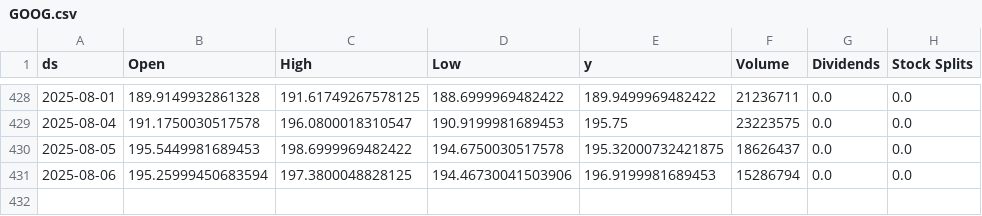
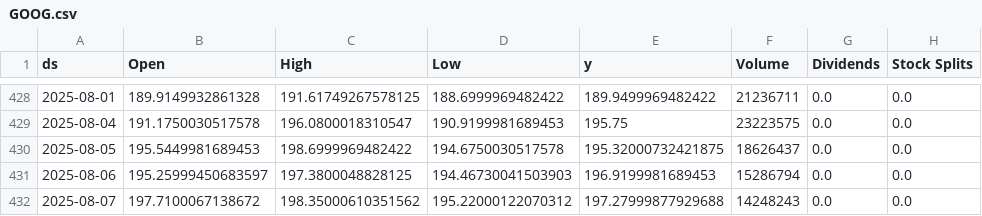
Before and after one commit to seungjoohan/stock-prediction-system, a CSV file: data/GOOG.csv, drawn as a sheet; only a part is shown, gaps mark what is left out.

```diff
--- a/data/GOOG.csv
+++ b/data/GOOG.csv
@@ -430,2 +430,3 @@ ds,Open,High,Low,y,Volume,Dividends,Stock Splits
 2025-08-05,195.5449981689453,198.6999969482422,194.6750030517578,195.32000732421875,18626437,0.0,0.0
-2025-08-06,195.25999450683594,197.3800048828125,194.46730041503906,196.9199981689453,15286794,0.0,0.0
+2025-08-06,195.25999450683597,197.3800048828125,194.46730041503903,196.9199981689453,15286794,0.0,0.0
+2025-08-07,197.7100067138672,198.35000610351562,195.22000122070312,197.27999877929688,14248243,0.0,0.0
```
Also changed, not shown: artifacts/AAPL_metrics.csv, artifacts/GOOG_metrics.csv, 9 other files.
